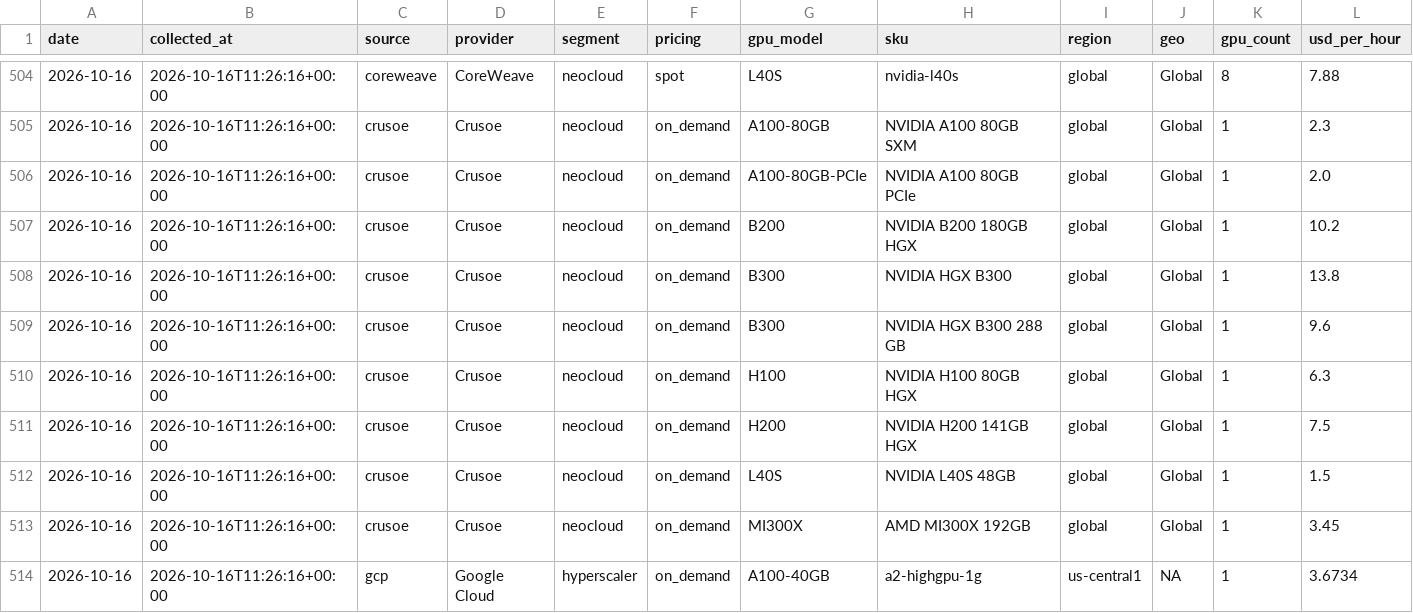
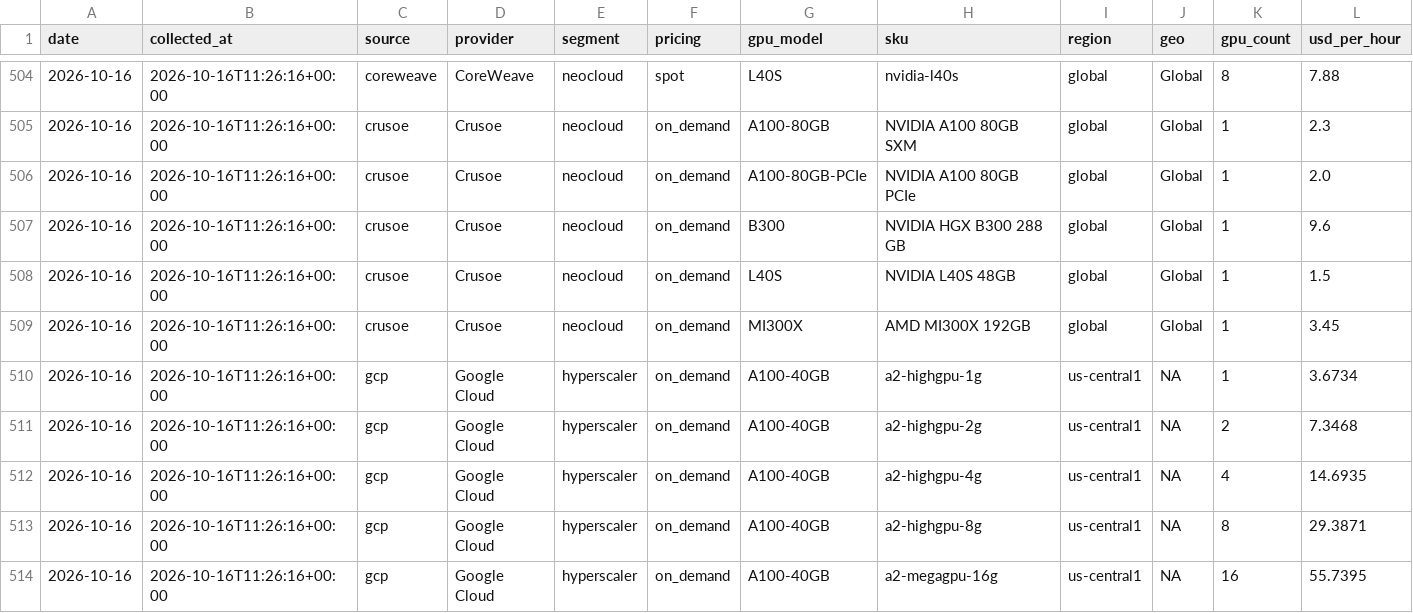
Before and after one commit to ewyluda/gpu-price-index, a CSV file: data/observations/2026/2026-10-16.csv, drawn as a sheet; only a part is shown, gaps mark what is left out; the shorter side is filled out with more unchanged rows; rows hold the shown columns only; the diff names each change by its address in the sheet, - before the commit and + after, or states it on an @@ line.

```diff
--- a/data/observations/2026/2026-10-16.csv
+++ b/data/observations/2026/2026-10-16.csv
-row 507: 2026-10-16 | 2026-10-16T11:26:16+00:00 | crusoe | Crusoe | neocloud | on_demand | B200 | NVIDIA B200 180GB HGX | global | Global | 1 | 10.2
-row 508: 2026-10-16 | 2026-10-16T11:26:16+00:00 | crusoe | Crusoe | neocloud | on_demand | B300 | NVIDIA HGX B300 | global | Global | 1 | 13.8
-row 510: 2026-10-16 | 2026-10-16T11:26:16+00:00 | crusoe | Crusoe | neocloud | on_demand | H100 | NVIDIA H100 80GB HGX | global | Global | 1 | 6.3
-row 511: 2026-10-16 | 2026-10-16T11:26:16+00:00 | crusoe | Crusoe | neocloud | on_demand | H200 | NVIDIA H200 141GB HGX | global | Global | 1 | 7.5
```
Also changed, not shown: data/observations/2026/2026-10-17.csv, data/observations/2026/2026-10-18.csv, 19 other files.
